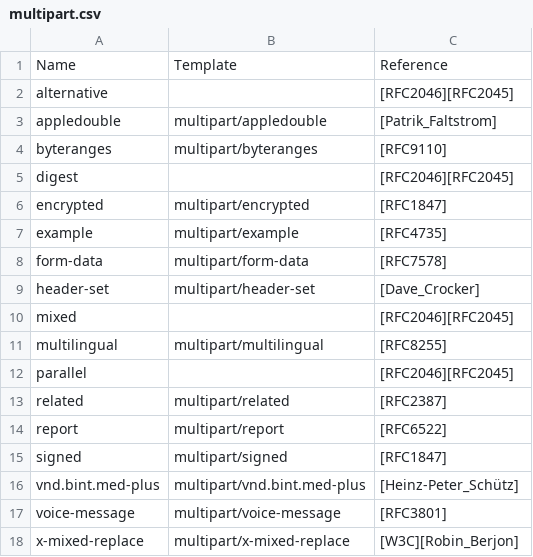
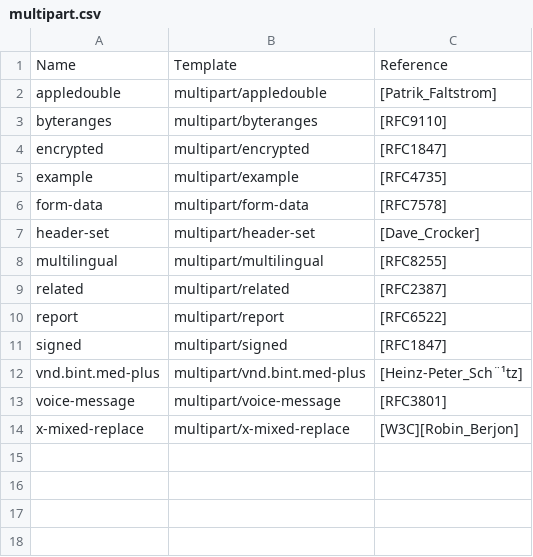
Before and after one commit to fuermao/java_tools, a CSV file: src/main/resources/mime/multipart.csv, drawn as a sheet; removed rows and columns are numbered as before the commit, all else as after; the diff names each change by its address in the sheet, - before the commit and + after, or states it on an @@ line.

Commit message:
1. 完成 MIME 的解析

```diff
--- a/src/main/resources/mime/multipart.csv
+++ b/src/main/resources/mime/multipart.csv
-row 2: alternative |  | [RFC2046][RFC2045]
-row 5: digest |  | [RFC2046][RFC2045]
-row 10: mixed |  | [RFC2046][RFC2045]
-row 12: parallel |  | [RFC2046][RFC2045]
-C12: [Heinz-Peter_Schütz]
+C12: [Heinz-Peter_Sch¨¹tz]
```
Also changed, not shown: src/main/resources/mime/application.csv, src/main/resources/mime/audio.csv, 31 other files.
